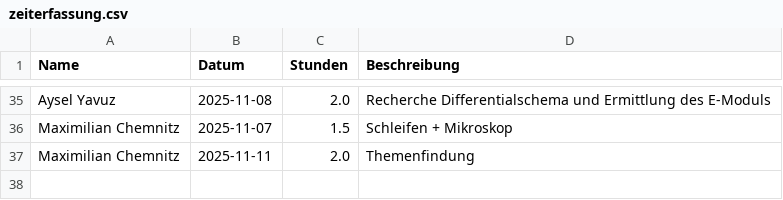
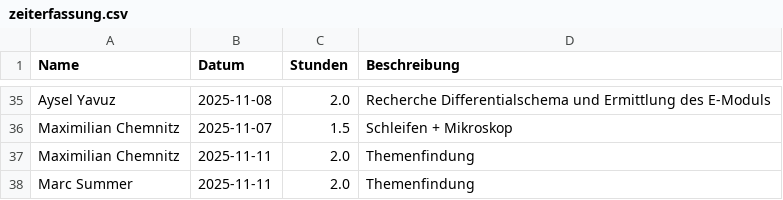
Before and after one commit to Dannyg-CFD/uni-zeiterfassung, a CSV file: zeiterfassung.csv, drawn as a sheet; only a part is shown, gaps mark what is left out.

Commit message:
Update Zeiterfassung durch Marc Summer

```diff
--- a/zeiterfassung.csv
+++ b/zeiterfassung.csv
@@ -37 +37,2 @@ Maximilian Chemnitz,2025-11-07,1.5,Schleifen + Mikroskop
 Maximilian Chemnitz,2025-11-11,2.0,Themenfindung
+Marc Summer,2025-11-11,2.0,Themenfindung
```
